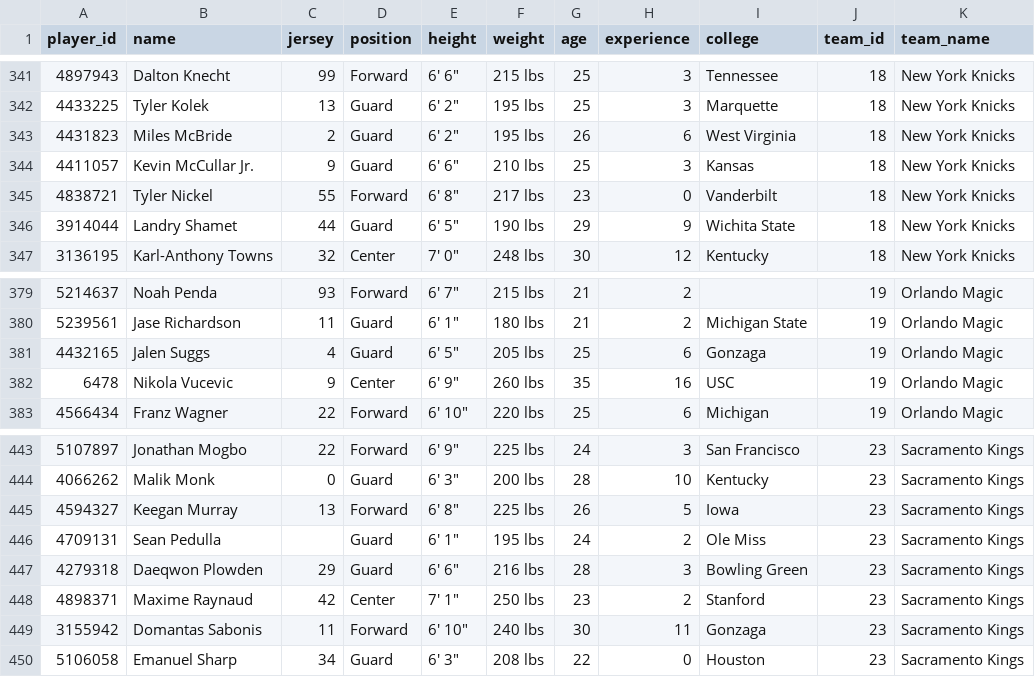
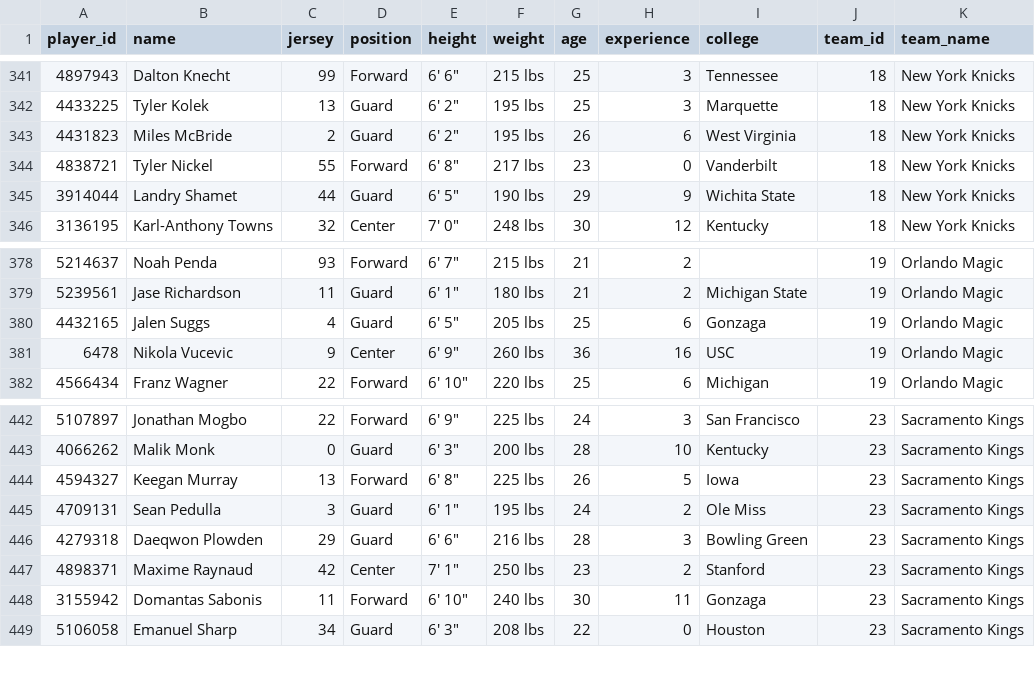
Before and after one commit to Thakky001/NBA, a CSV file: data/raw/espn_rosters.csv, drawn as a sheet; only a part is shown, gaps mark what is left out.

```diff
--- a/data/raw/espn_rosters.csv
+++ b/data/raw/espn_rosters.csv
@@ -343,3 +343,2 @@ player_id,name,jersey,position,height,weight,age,experience,college,team_id,team
 4431823,Miles McBride,2,Guard,"6' 2""",195 lbs,26,6,West Virginia,18,New York Knicks
-4411057,Kevin McCullar Jr.,9,Guard,"6' 6""",210 lbs,25,3,Kansas,18,New York Knicks
 4838721,Tyler Nickel,55,Forward,"6' 8""",217 lbs,23,0,Vanderbilt,18,New York Knicks
@@ -381,3 +380,3 @@ player_id,name,jersey,position,height,weight,age,experience,college,team_id,team
 4432165,Jalen Suggs,4,Guard,"6' 5""",205 lbs,25,6,Gonzaga,19,Orlando Magic
-6478,Nikola Vucevic,9,Center,"6' 9""",260 lbs,35,16,USC,19,Orlando Magic
+6478,Nikola Vucevic,9,Center,"6' 9""",260 lbs,36,16,USC,19,Orlando Magic
 4566434,Franz Wagner,22,Forward,"6' 10""",220 lbs,25,6,Michigan,19,Orlando Magic
@@ -445,3 +444,3 @@ player_id,name,jersey,position,height,weight,age,experience,college,team_id,team
 4594327,Keegan Murray,13,Forward,"6' 8""",225 lbs,26,5,Iowa,23,Sacramento Kings
-4709131,Sean Pedulla,,Guard,"6' 1""",195 lbs,24,2,Ole Miss,23,Sacramento Kings
+4709131,Sean Pedulla,3,Guard,"6' 1""",195 lbs,24,2,Ole Miss,23,Sacramento Kings
 4279318,Daeqwon Plowden,29,Guard,"6' 6""",216 lbs,28,3,Bowling Green,23,Sacramento Kings
```
Also changed, not shown: data/raw/espn_standings.csv, 1 other file.
